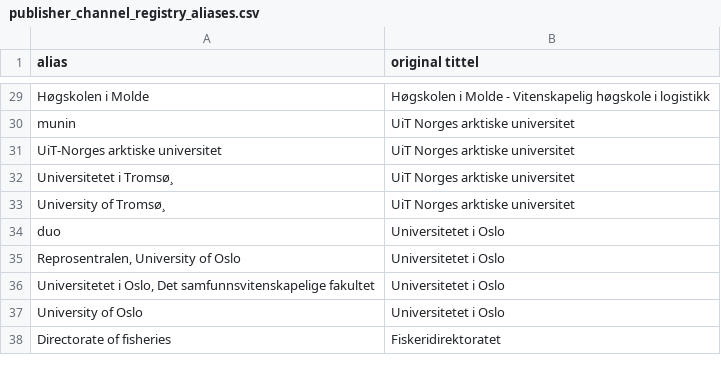
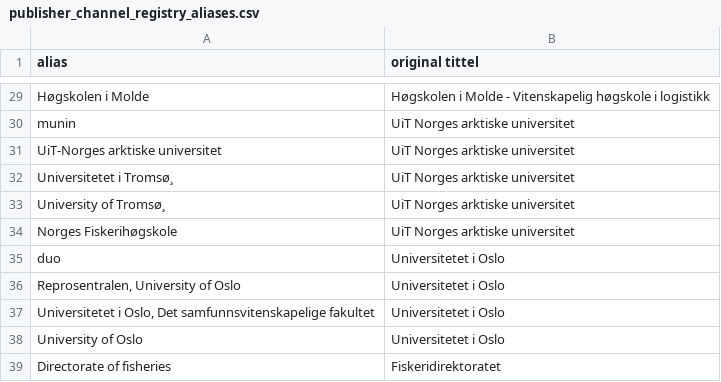
Before and after one commit to BIBSYSDEV/nva-brage-migration, a CSV file: src/main/resources/publisher_channel_registry_aliases.csv, drawn as a sheet; only a part is shown, gaps mark what is left out.

Commit message:
adding more aliases

```diff
--- a/src/main/resources/publisher_channel_registry_aliases.csv
+++ b/src/main/resources/publisher_channel_registry_aliases.csv
@@ -33,2 +33,3 @@
 "University of Tromsø¸";"UiT Norges arktiske universitet"
+"Norges Fiskerihøgskole";"UiT Norges arktiske universitet"
 "duo";"Universitetet i Oslo"
```
